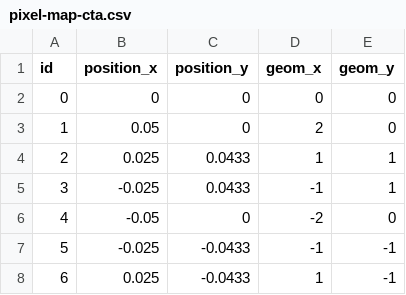
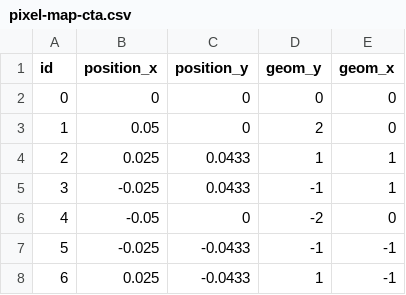
Before and after one commit to kbruegge/streams-cta, a CSV file: src/main/resources/hexmap/pixel-map-cta.csv, drawn as a sheet; only a part is shown.

Commit message:
try to stop the hexmap fuckery. It doesnt work.

```diff
--- a/src/main/resources/hexmap/pixel-map-cta.csv
+++ b/src/main/resources/hexmap/pixel-map-cta.csv
@@ -1,2 +1,2 @@
-id,position_x,position_y,geom_x,geom_y
+id,position_x,position_y,geom_y,geom_x
 0,0,0,0,0
```
Also changed, not shown: 5 other files.
